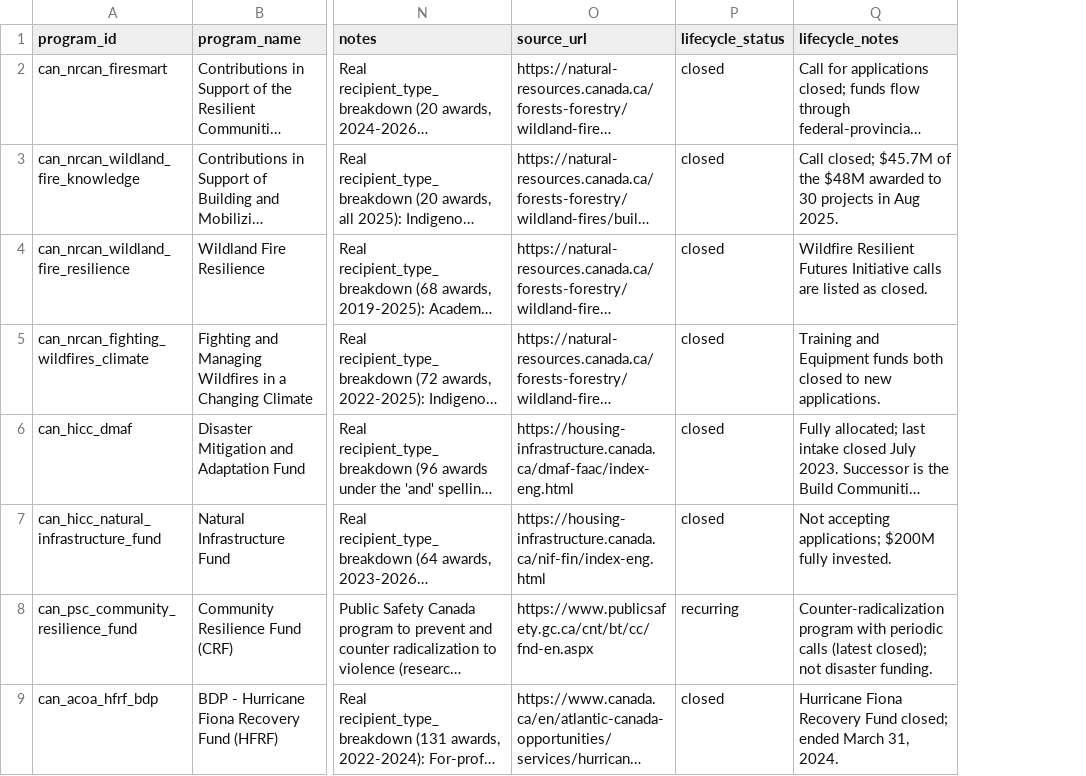
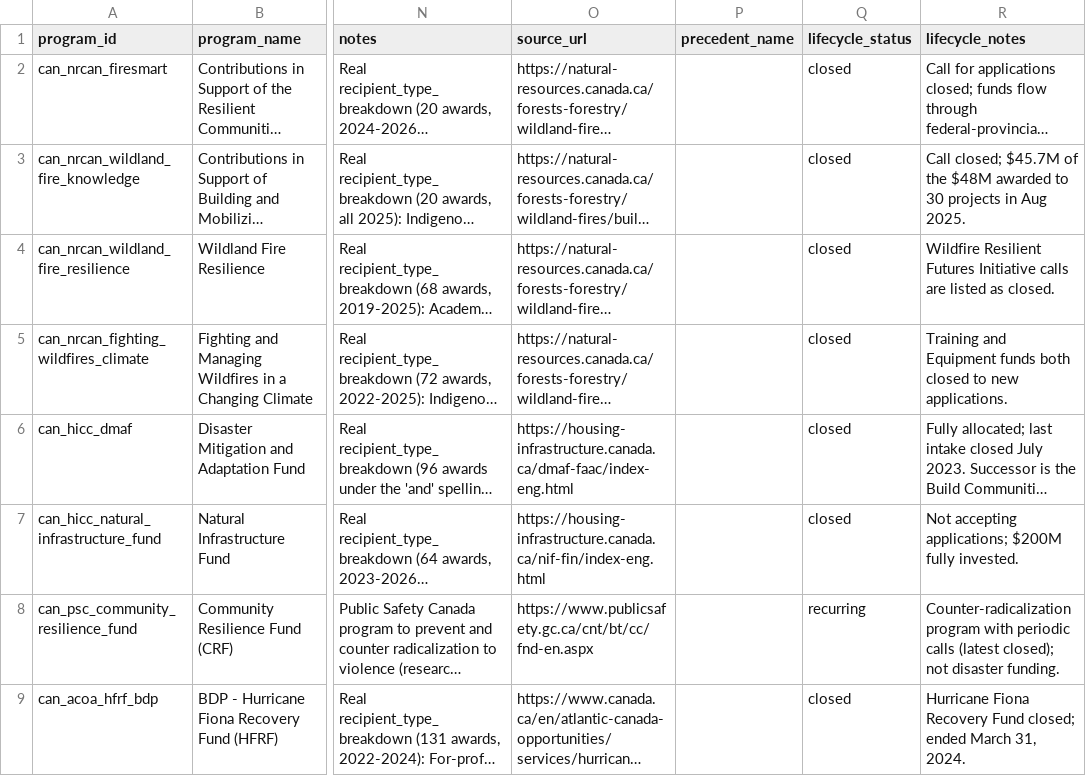
Before and after one commit to xyver/grant-tools, a CSV file: docs/canada_grant_funding_programs.csv, drawn as a sheet; only a part is shown, gaps mark what is left out; long unchanged cells end in …; the diff names each change by its address in the sheet, - before the commit and + after, or states it on an @@ line.

Commit message:
Use council award records for Tri-Agency precedent

```diff
--- a/docs/canada_grant_funding_programs.csv
+++ b/docs/canada_grant_funding_programs.csv
+column P (precedent_name), empty
```
Also changed, not shown: 4 other files.
